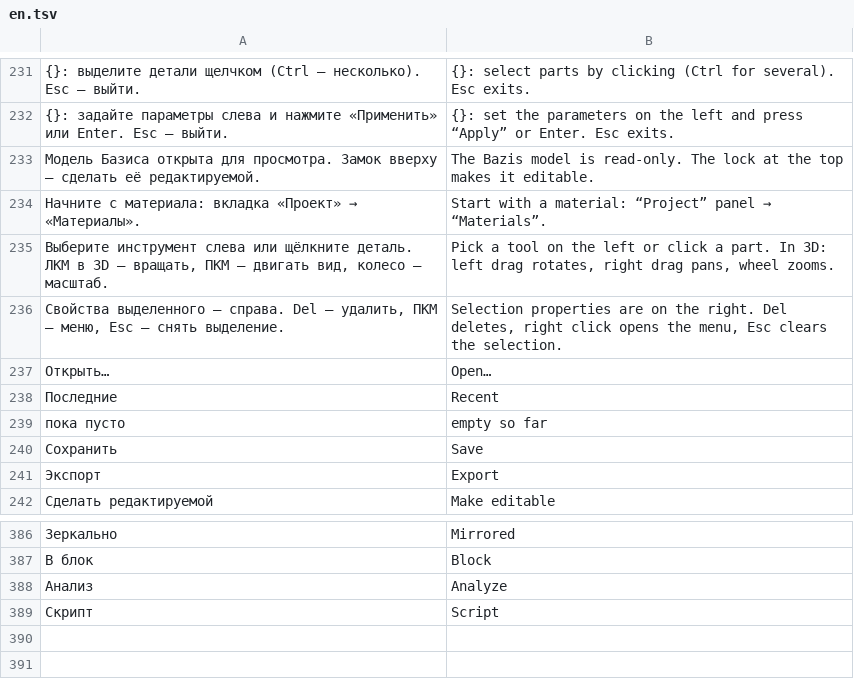
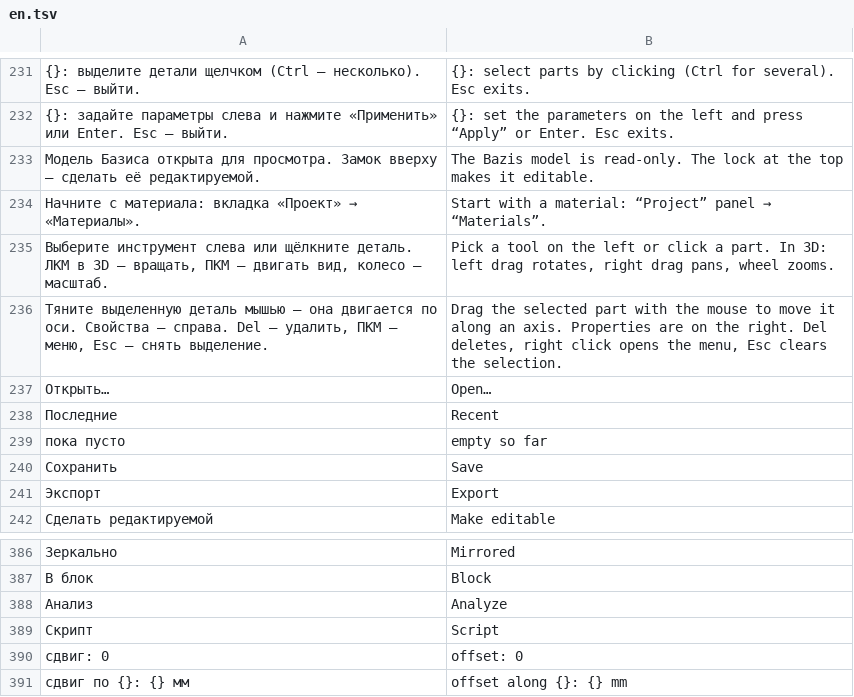
Before and after one commit to shoman4eg/dowelcraft, a TSV file: apps/gui/src/i18n/en.tsv, drawn as a sheet; only a part is shown, gaps mark what is left out.

Commit message:
feat: drag the selected part with the mouse in 3D along the axis the mouse follows, whole mm, offset shown on screen; help

```diff
--- a/apps/gui/src/i18n/en.tsv
+++ b/apps/gui/src/i18n/en.tsv
@@ -235,3 +235,3 @@
 Выберите инструмент слева или щёлкните деталь. ЛКМ в 3D — вращать, ПКМ — двигать вид, колесо — масштаб.	Pick a tool on the left or click a part. In 3D: left drag rotates, right drag pans, wheel zooms.
-Свойства выделенного — справа. Del — удалить, ПКМ — меню, Esc — снять выделение.	Selection properties are on the right. Del deletes, right click opens the menu, Esc clears the selection.
+Тяните выделенную деталь мышью — она двигается по оси. Свойства — справа. Del — удалить, ПКМ — меню, Esc — снять выделение.	Drag the selected part with the mouse to move it along an axis. Properties are on the right. Del deletes, right click opens the menu, Esc clears the selection.
 Открыть…	Open…
@@ -389 +389,3 @@
 Скрипт	Script
+сдвиг: 0	offset: 0
+сдвиг по {}: {} мм	offset along {}: {} mm
```
Also changed, not shown: 5 other files.
